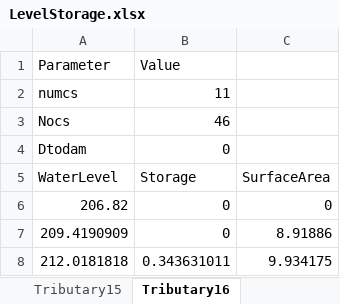
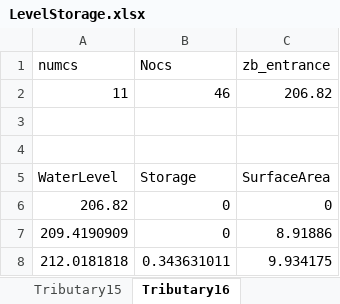
Before and after one commit to bhqasx/matlab-tools-for-calibration, an Excel workbook: z_storage/LevelStorage.xlsx, sheet Tributary16, drawn as a sheet; only a part is shown; values as stored, in another font and other column widths than the file's, no borders; removed rows and columns are numbered as before the commit, all else as after; the diff names each change by its address in the sheet, - before the commit and + after, or states it on an @@ line.

```diff
--- a/z_storage/LevelStorage.xlsx (sheet Tributary16)
+++ b/z_storage/LevelStorage.xlsx (sheet Tributary16)
-row 1: Parameter | Value
-B1: 11
+B1: Nocs
-C1: (empty)
+C1: zb_entrance
+row 2: 11 | 46 | 206.82
-row 3: Nocs | 46
+row 3: (empty)
-row 4: Dtodam | 0
+row 4: (empty)
```
Also changed, not shown: sheet Tributary7, sheet Tributary4, sheet Tributary1, sheet Tributary2, sheet Tributary14, sheet Tributary13, 14 more sheets, 1 other file.
